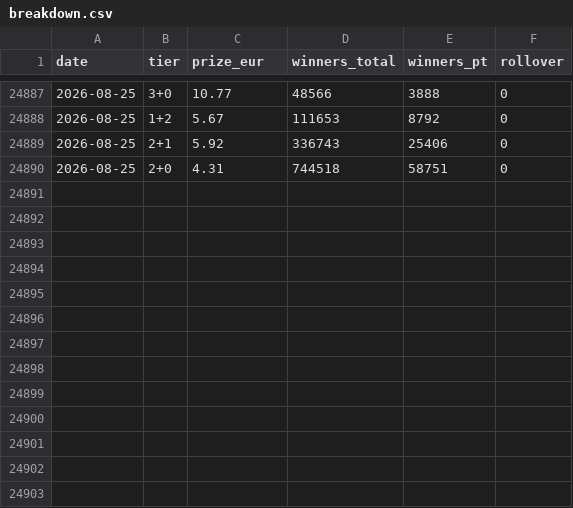
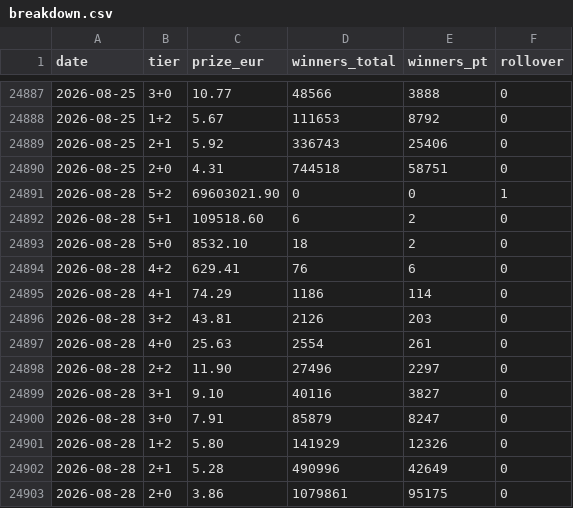
Before and after one commit to rfcinf/innovation, a CSV file: data/breakdown.csv, drawn as a sheet; only a part is shown, gaps mark what is left out; the diff names each change by its address in the sheet, - before the commit and + after, or states it on an @@ line.

```diff
--- a/data/breakdown.csv
+++ b/data/breakdown.csv
+row 24891: 2026-08-28 | 5+2 | 69603021.90 | 0 | 0 | 1
+row 24892: 2026-08-28 | 5+1 | 109518.60 | 6 | 2 | 0
+row 24893: 2026-08-28 | 5+0 | 8532.10 | 18 | 2 | 0
+row 24894: 2026-08-28 | 4+2 | 629.41 | 76 | 6 | 0
+row 24895: 2026-08-28 | 4+1 | 74.29 | 1186 | 114 | 0
+row 24896: 2026-08-28 | 3+2 | 43.81 | 2126 | 203 | 0
+row 24897: 2026-08-28 | 4+0 | 25.63 | 2554 | 261 | 0
+row 24898: 2026-08-28 | 2+2 | 11.90 | 27496 | 2297 | 0
+row 24899: 2026-08-28 | 3+1 | 9.10 | 40116 | 3827 | 0
+row 24900: 2026-08-28 | 3+0 | 7.91 | 85879 | 8247 | 0
+row 24901: 2026-08-28 | 1+2 | 5.80 | 141929 | 12326 | 0
+row 24902: 2026-08-28 | 2+1 | 5.28 | 490996 | 42649 | 0
+row 24903: 2026-08-28 | 2+0 | 3.86 | 1079861 | 95175 | 0
```
Also changed, not shown: data/draws.csv.
